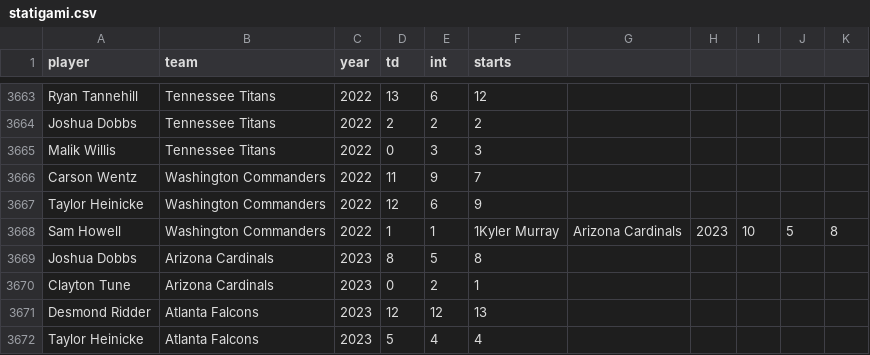
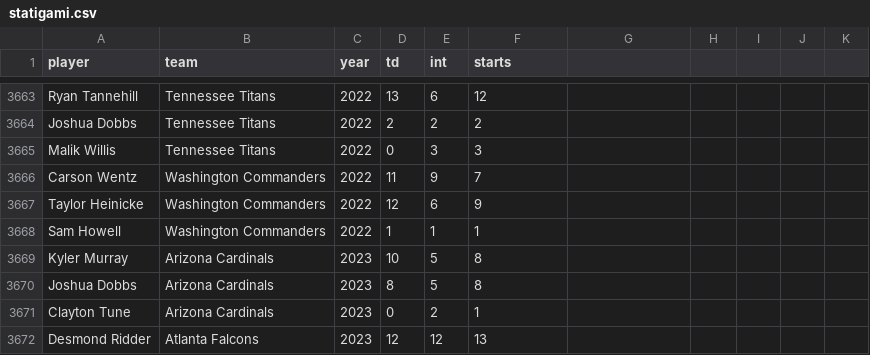
Before and after one commit to ericqian7/tdintigami, a CSV file: statigami.csv, drawn as a sheet; only a part is shown, gaps mark what is left out; the shorter side is filled out with more unchanged rows.

```diff
--- a/statigami.csv
+++ b/statigami.csv
@@ -3667,3 +3667,4 @@ Carson Wentz,Washington Commanders,2022,11,9,7
 Taylor Heinicke,Washington Commanders,2022,12,6,9
-Sam Howell,Washington Commanders,2022,1,1,1Kyler Murray,Arizona Cardinals,2023,10,5,8
+Sam Howell,Washington Commanders,2022,1,1,1
+Kyler Murray,Arizona Cardinals,2023,10,5,8
 Joshua Dobbs,Arizona Cardinals,2023,8,5,8
```
Also changed, not shown: 4 other files.
